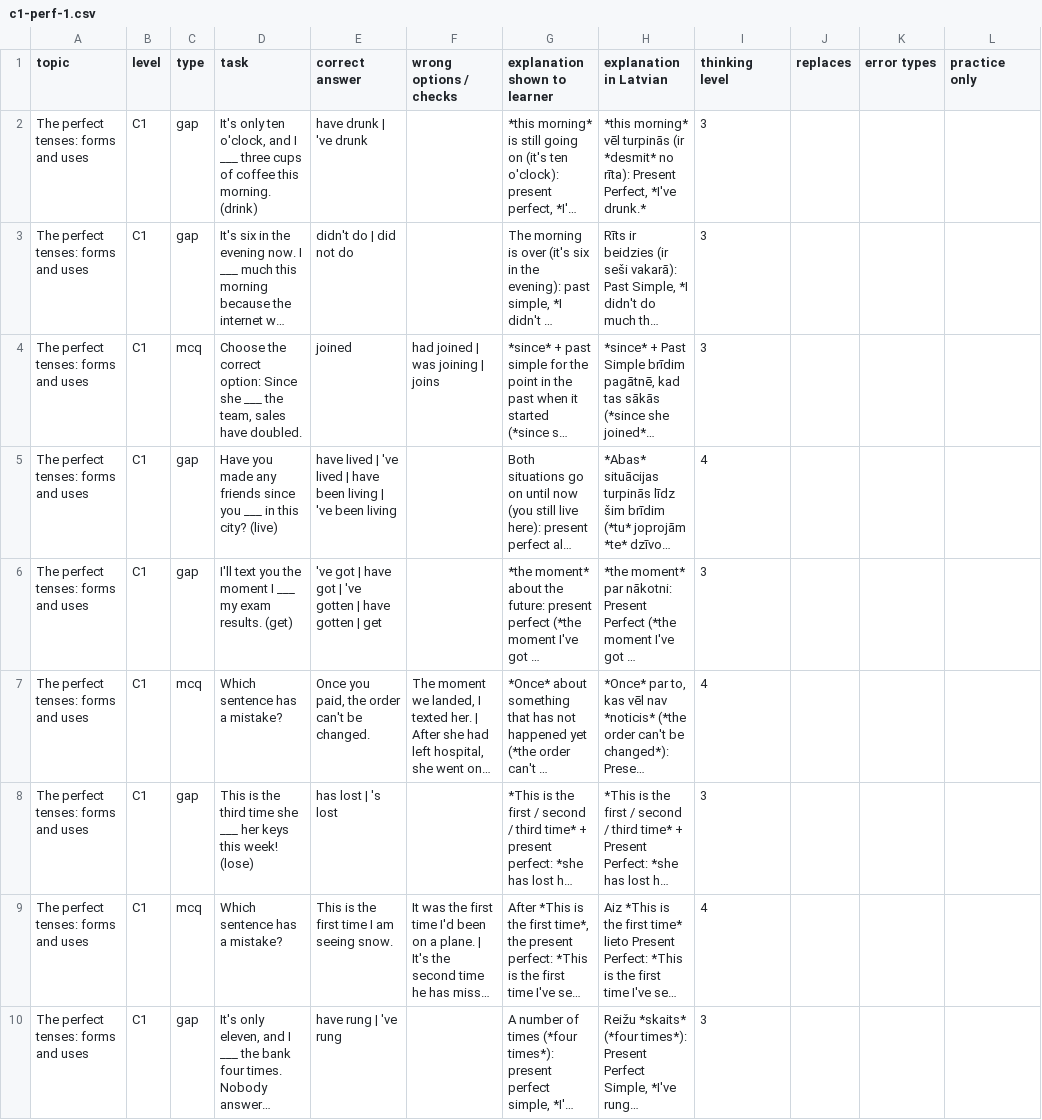
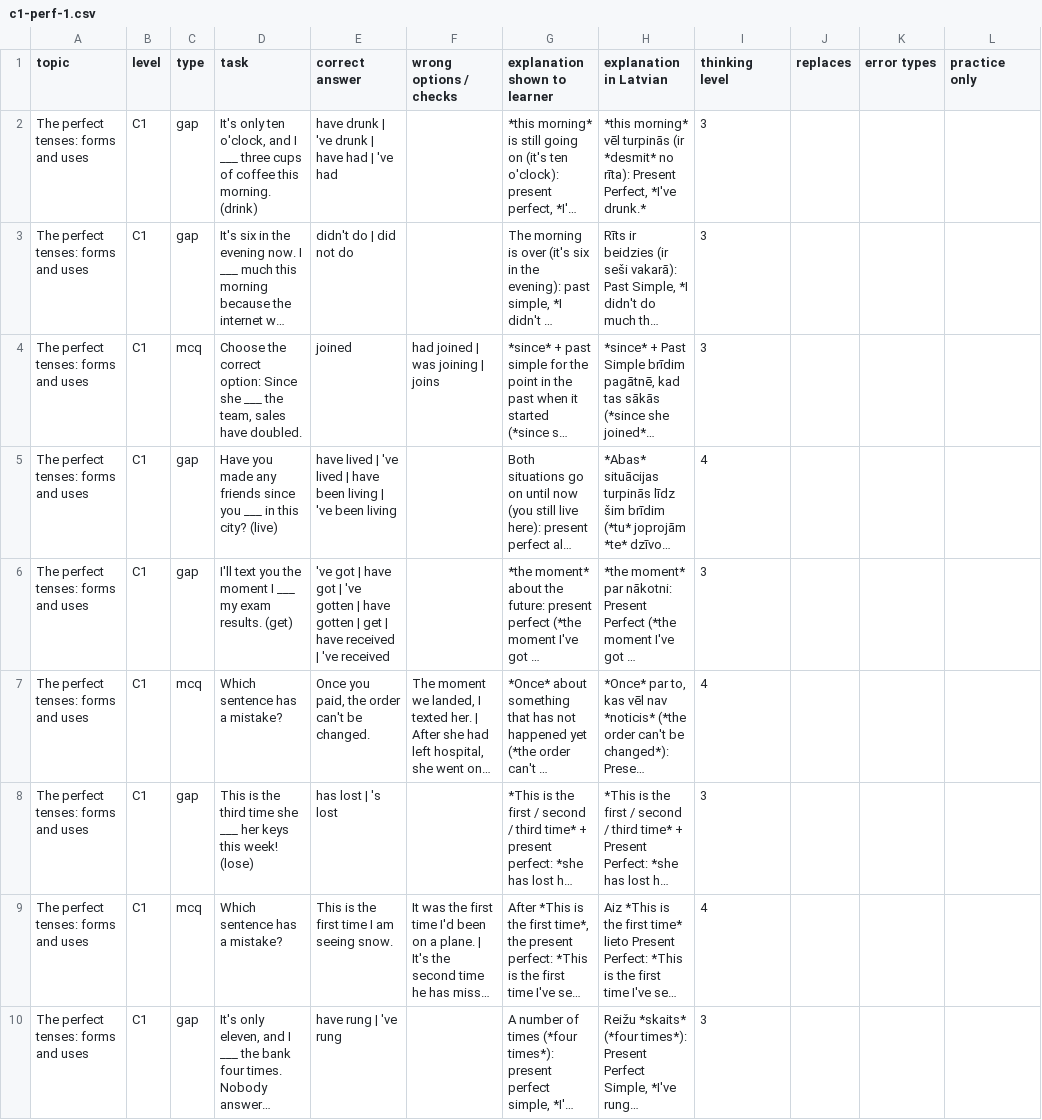
Before and after one commit to inga-cmyk/englishfever, a CSV file: docs/task-drafts/c1-perf-1.csv, drawn as a sheet; only a part is shown; long unchanged cells end in …; the diff names each change by its address in the sheet, - before the commit and + after, or states it on an @@ line.

```diff
--- a/docs/task-drafts/c1-perf-1.csv
+++ b/docs/task-drafts/c1-perf-1.csv
-E2 (correct answer): have drunk | 've drunk
+E2 (correct answer): have drunk | 've drunk | have had | 've had
-E6 (correct answer): …| get
+E6 (correct answer): …| get | have received | 've received
```
Also changed, not shown: docs/task-drafts/c1-will-1.csv, 24 other files.
